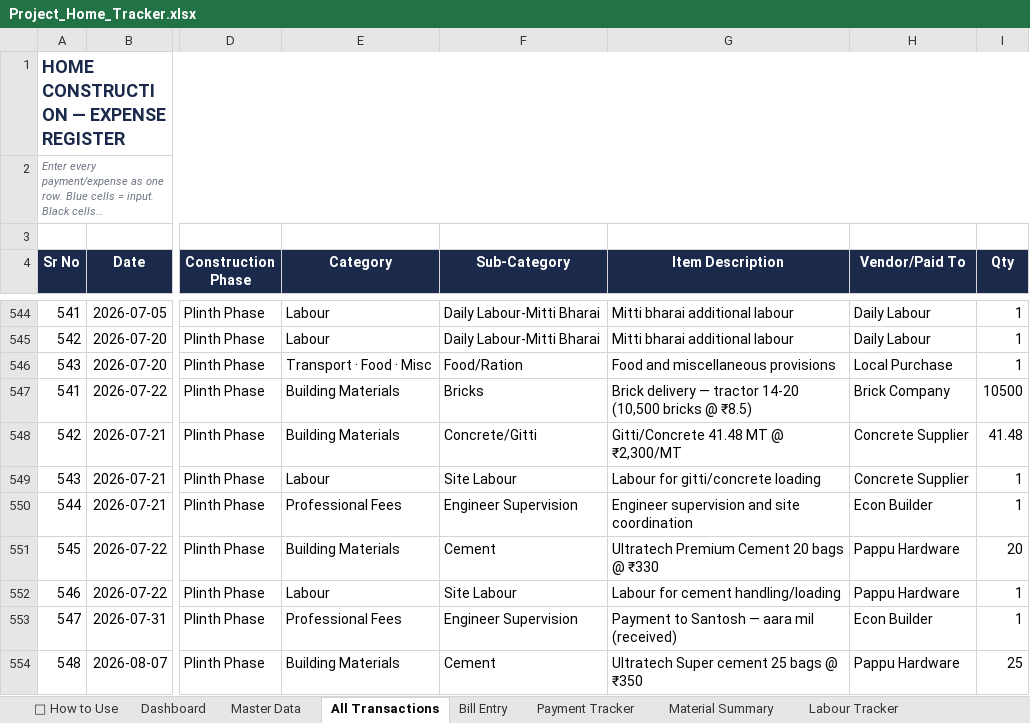
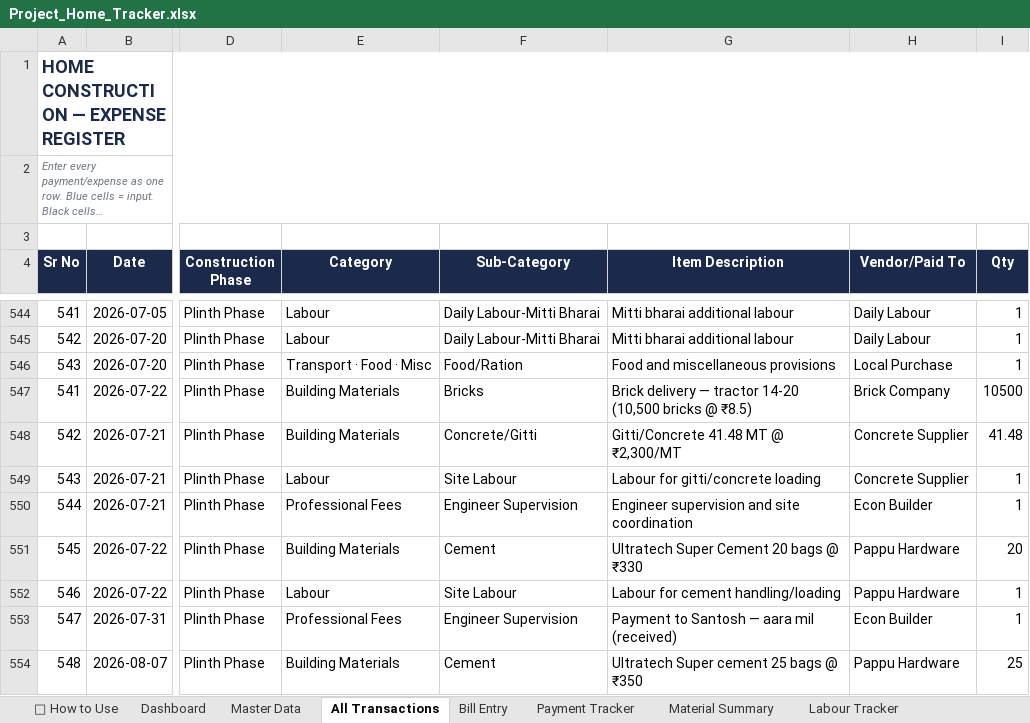
Before and after one commit to avikarn26/bihar-home-dashboard, an Excel workbook: data/Project_Home_Tracker.xlsx, sheet All Transactions, drawn as a sheet; only a part is shown, gaps mark what is left out; long unchanged cells end in …; values as stored, in another font and other column widths than the file's, no borders; the diff names each change by its address in the sheet, - before the commit and + after, or states it on an @@ line.

Commit message:
Fix: 22-Jul cement entry relabeled Ultratech Premium -> Ultratech Super (20 bags)

```diff
--- a/data/Project_Home_Tracker.xlsx (sheet All Transactions)
+++ b/data/Project_Home_Tracker.xlsx (sheet All Transactions)
-G551 (Item Description): Ultratech Premium Cement 20 bags @ ₹330
+G551 (Item Description): Ultratech Super Cement 20 bags @ ₹330
```
Also changed, not shown: 2 other files.
